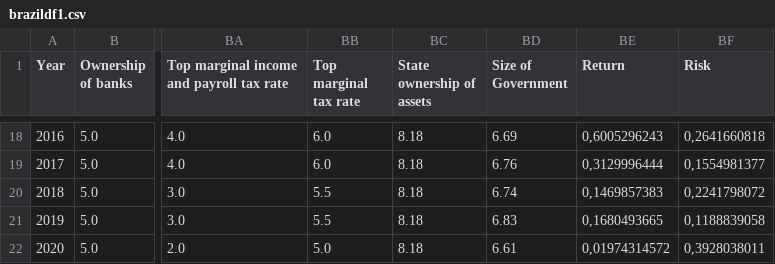
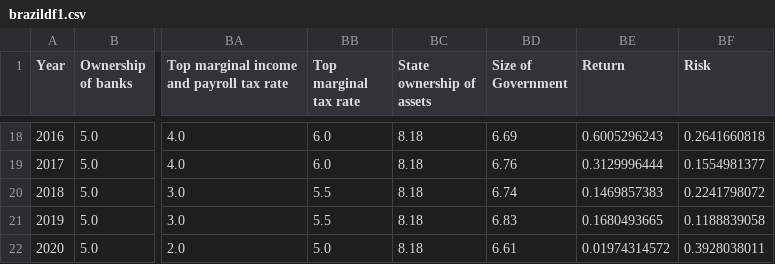
Before and after one commit to bsf94/TCC, a CSV file: brazildf1.csv, drawn as a sheet; only a part is shown, gaps mark what is left out; the diff covers the shown part only; the diff names each change by its address in the sheet, - before the commit and + after, or states it on an @@ line.

```diff
--- a/brazildf1.csv
+++ b/brazildf1.csv
-BE18 (Return): 0,6005296243
+BE18 (Return): 0.6005296243
-BF18 (Risk): 0,2641660818
+BF18 (Risk): 0.2641660818
-BE19 (Return): 0,3129996444
+BE19 (Return): 0.3129996444
-BF19 (Risk): 0,1554981377
+BF19 (Risk): 0.1554981377
-BE20 (Return): 0,1469857383
+BE20 (Return): 0.1469857383
-BF20 (Risk): 0,2241798072
+BF20 (Risk): 0.2241798072
-BE21 (Return): 0,1680493665
+BE21 (Return): 0.1680493665
-BF21 (Risk): 0,1188839058
+BF21 (Risk): 0.1188839058
-BE22 (Return): 0,01974314572
+BE22 (Return): 0.01974314572
-BF22 (Risk): 0,3928038011
+BF22 (Risk): 0.3928038011
```
Also changed, not shown: 32 edited cells elsewhere in this file.
